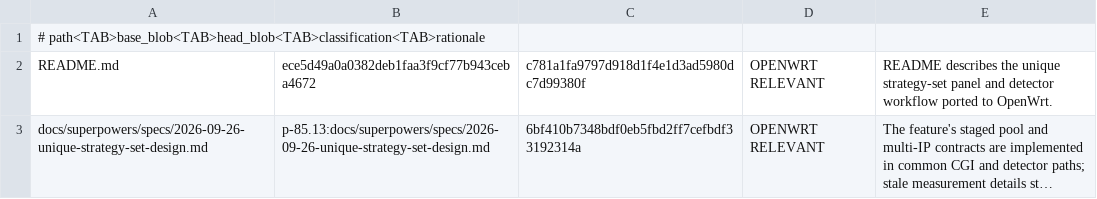
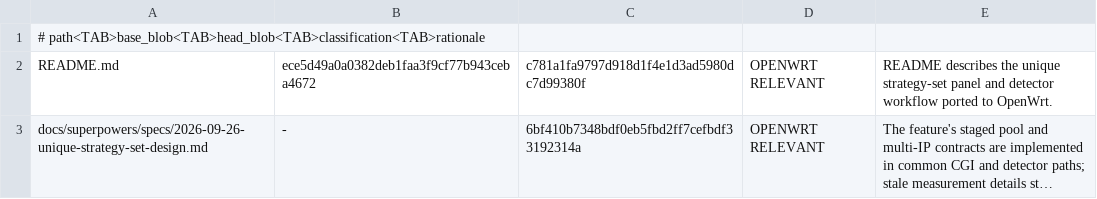
Before and after one commit to t0fox/z2kOW, a TSV file: docs/UPSTREAM-SYNC.tsv, drawn as a sheet; long unchanged cells end in …; the diff names each change by its address in the sheet, - before the commit and + after, or states it on an @@ line.

Commit message:
Restore contracts and verify upstream pins

```diff
--- a/docs/UPSTREAM-SYNC.tsv
+++ b/docs/UPSTREAM-SYNC.tsv
-B3: p-85.13:docs/superpowers/specs/2026-09-26-unique-strategy-set-design.md
+B3: -
```
Also changed, not shown: 6 other files.
